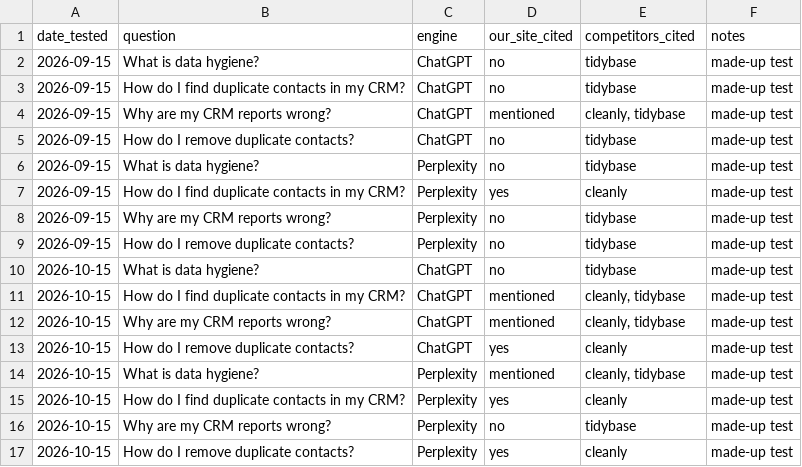
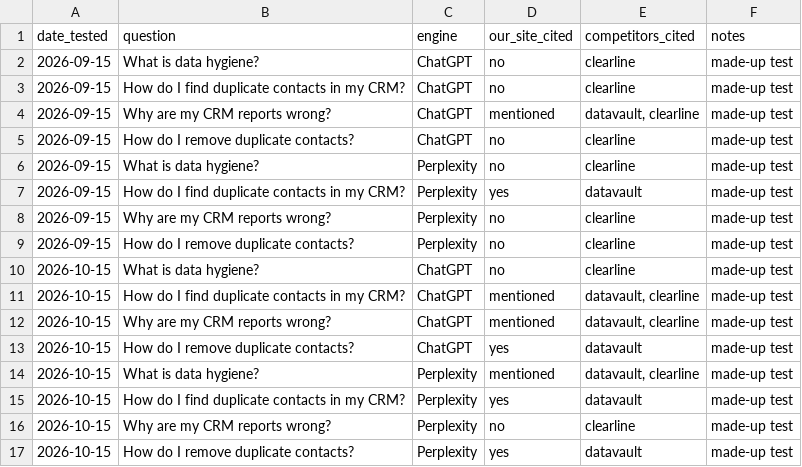
Before and after one commit to rachelhong-marketing/b2b-content-strategy-assistant, a CSV file: sample-data/state/ai-citation-log.csv, drawn as a sheet.

```diff
--- a/sample-data/state/ai-citation-log.csv
+++ b/sample-data/state/ai-citation-log.csv
@@ -1,17 +1,17 @@
 date_tested,question,engine,our_site_cited,competitors_cited,notes
-2026-09-15,What is data hygiene?,ChatGPT,no,tidybase,made-up test
-2026-09-15,How do I find duplicate contacts in my CRM?,ChatGPT,no,tidybase,made-up test
-2026-09-15,Why are my CRM reports wrong?,ChatGPT,mentioned,"cleanly, tidybase",made-up test
-2026-09-15,How do I remove duplicate contacts?,ChatGPT,no,tidybase,made-up test
-2026-09-15,What is data hygiene?,Perplexity,no,tidybase,made-up test
-2026-09-15,How do I find duplicate contacts in my CRM?,Perplexity,yes,cleanly,made-up test
-2026-09-15,Why are my CRM reports wrong?,Perplexity,no,tidybase,made-up test
-2026-09-15,How do I remove duplicate contacts?,Perplexity,no,tidybase,made-up test
-2026-10-15,What is data hygiene?,ChatGPT,no,tidybase,made-up test
-2026-10-15,How do I find duplicate contacts in my CRM?,ChatGPT,mentioned,"cleanly, tidybase",made-up test
-2026-10-15,Why are my CRM reports wrong?,ChatGPT,mentioned,"cleanly, tidybase",made-up test
-2026-10-15,How do I remove duplicate contacts?,ChatGPT,yes,cleanly,made-up test
-2026-10-15,What is data hygiene?,Perplexity,mentioned,"cleanly, tidybase",made-up test
-2026-10-15,How do I find duplicate contacts in my CRM?,Perplexity,yes,cleanly,made-up test
-2026-10-15,Why are my CRM reports wrong?,Perplexity,no,tidybase,made-up test
-2026-10-15,How do I remove duplicate contacts?,Perplexity,yes,cleanly,made-up test
+2026-09-15,What is data hygiene?,ChatGPT,no,clearline,made-up test
+2026-09-15,How do I find duplicate contacts in my CRM?,ChatGPT,no,clearline,made-up test
+2026-09-15,Why are my CRM reports wrong?,ChatGPT,mentioned,"datavault, clearline",made-up test
+2026-09-15,How do I remove duplicate contacts?,ChatGPT,no,clearline,made-up test
+2026-09-15,What is data hygiene?,Perplexity,no,clearline,made-up test
+2026-09-15,How do I find duplicate contacts in my CRM?,Perplexity,yes,datavault,made-up test
+2026-09-15,Why are my CRM reports wrong?,Perplexity,no,clearline,made-up test
+2026-09-15,How do I remove duplicate contacts?,Perplexity,no,clearline,made-up test
+2026-10-15,What is data hygiene?,ChatGPT,no,clearline,made-up test
+2026-10-15,How do I find duplicate contacts in my CRM?,ChatGPT,mentioned,"datavault, clearline",made-up test
+2026-10-15,Why are my CRM reports wrong?,ChatGPT,mentioned,"datavault, clearline",made-up test
+2026-10-15,How do I remove duplicate contacts?,ChatGPT,yes,datavault,made-up test
+2026-10-15,What is data hygiene?,Perplexity,mentioned,"datavault, clearline",made-up test
+2026-10-15,How do I find duplicate contacts in my CRM?,Perplexity,yes,datavault,made-up test
+2026-10-15,Why are my CRM reports wrong?,Perplexity,no,clearline,made-up test
+2026-10-15,How do I remove duplicate contacts?,Perplexity,yes,datavault,made-up test
```
Also changed, not shown: 13 other files.
